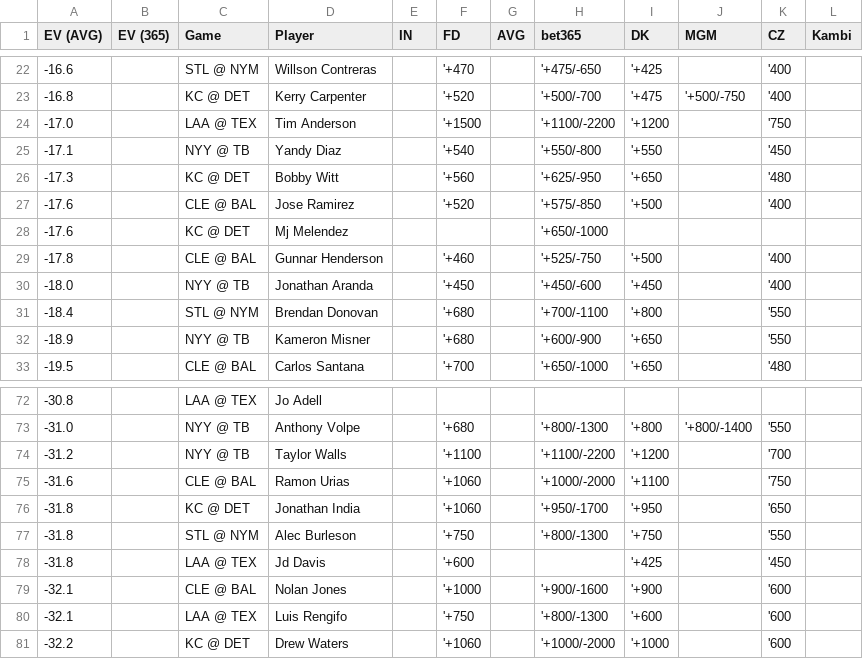
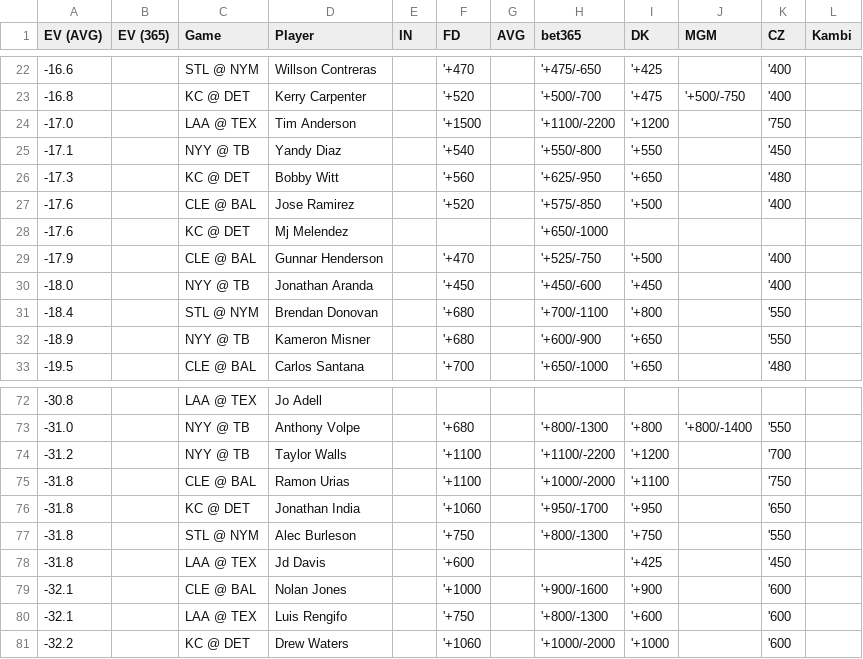
Before and after one commit to zhecht/lines, a CSV file: static/dingers/ev.csv, drawn as a sheet; only a part is shown, gaps mark what is left out.

```diff
--- a/static/dingers/ev.csv
+++ b/static/dingers/ev.csv
@@ -28,3 +28,3 @@ EV (AVG)	EV (365)	Game	Player	IN	FD	AVG	bet365	DK	MGM	CZ	Kambi
 -17.6		KC @ DET	Mj Melendez				'+650/-1000				
--17.8		CLE @ BAL	Gunnar Henderson		'+460		'+525/-750	'+500		'400	
+-17.9		CLE @ BAL	Gunnar Henderson		'+470		'+525/-750	'+500		'400	
 -18.0		NYY @ TB	Jonathan Aranda		'+450		'+450/-600	'+450		'400	
@@ -74,3 +74,3 @@ EV (AVG)	EV (365)	Game	Player	IN	FD	AVG	bet365	DK	MGM	CZ	Kambi
 -31.2		NYY @ TB	Taylor Walls		'+1100		'+1100/-2200	'+1200		'700	
--31.6		CLE @ BAL	Ramon Urias		'+1060		'+1000/-2000	'+1100		'750	
+-31.8		CLE @ BAL	Ramon Urias		'+1100		'+1000/-2000	'+1100		'750	
 -31.8		KC @ DET	Jonathan India		'+1060		'+950/-1700	'+950		'650	
```
Also changed, not shown: 7 other files.
